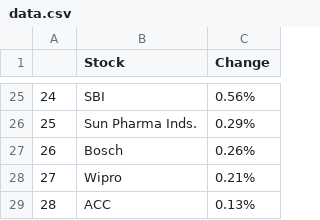
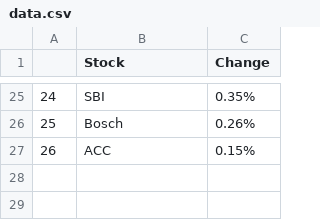
Before and after one commit to vishukapoor/Syllexa, a CSV file: Syllexa.github.io/Weekly Gainer/data.csv, drawn as a sheet; only a part is shown, gaps mark what is left out; removed rows and columns are numbered as before the commit, all else as after; the diff covers the shown part only; the diff names each change by its address in the sheet, - before the commit and + after, or states it on an @@ line.

```diff
--- a/Syllexa.github.io/Weekly Gainer/data.csv
+++ b/Syllexa.github.io/Weekly Gainer/data.csv
@@ column A renumbered from row 7 down @@
-C25 (Change): 0.56%
+C25 (Change): 0.35%
-row 26: 25 | Sun Pharma Inds. | 0.29%
-row 28: 27 | Wipro | 0.21%
-C27 (Change): 0.13%
+C27 (Change): 0.15%
```
Also changed, not shown: 9 added rows, 9 removed rows and 13 edited cells elsewhere in this file, 5 other files.
